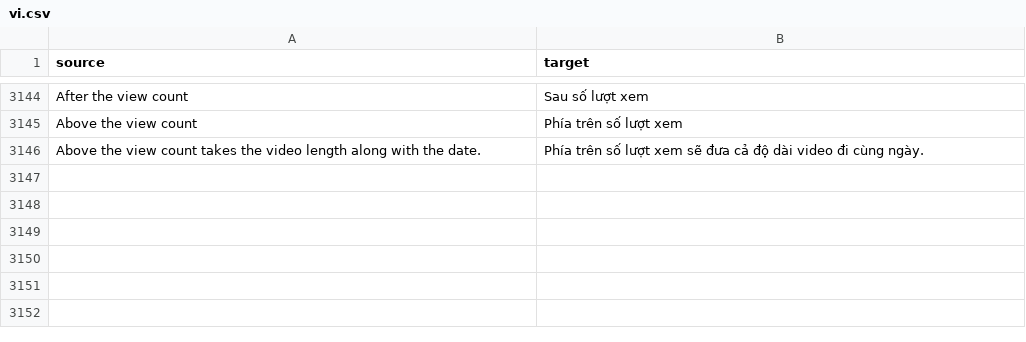
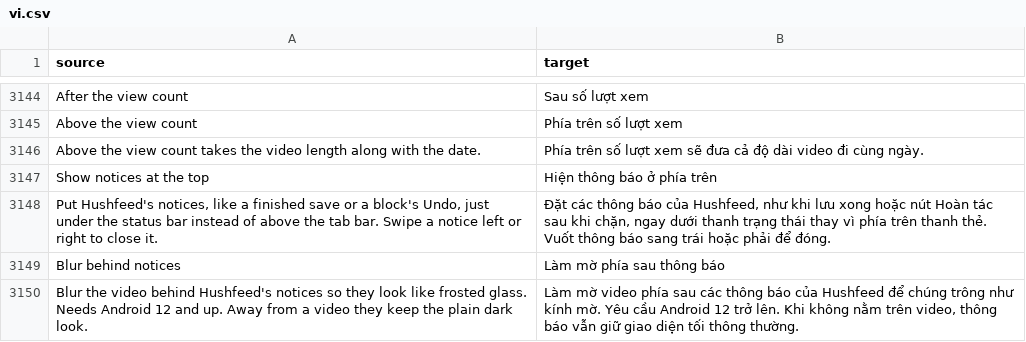
Before and after one commit to SysAdminDoc/HushFeed, a CSV file: extensions/tiktok/src/main/l10n/vi.csv, drawn as a sheet; only a part is shown, gaps mark what is left out.

Commit message:
feat(notices): swipe notices away, show them at the top, blur behind them
Hushfeed's own notices stayed put until their timer ran out, always sat
above the tab bar and were a flat dark chip. A swipe left or right now
puts a banner or a running save's row away (TalkBack offers it as
Dismiss); a swiped banner counts as read, and a swiped save row only
leaves the screen while the save goes on.

Show notices at the top hangs them a gap under the status bar, or under
a sheet's top when the sheet starts lower, with save rows stacking down
from there. Blur behind notices draws the video behind them through the
bar's blur on Android 12 and up, and lets go of the window when a notice
leaves it. Bars for picks and deletes stay at the bottom.

Refs #545

```diff
--- a/extensions/tiktok/src/main/l10n/vi.csv
+++ b/extensions/tiktok/src/main/l10n/vi.csv
@@ -3146 +3146,5 @@ Above the view count,Phía trên số lượt xem
 Above the view count takes the video length along with the date.,Phía trên số lượt xem sẽ đưa cả độ dài video đi cùng ngày.
+Show notices at the top,Hiện thông báo ở phía trên
+"Put Hushfeed's notices, like a finished save or a block's Undo, just under the status bar instead of above the tab bar. Swipe a notice left or right to close it.","Đặt các thông báo của Hushfeed, như khi lưu xong hoặc nút Hoàn tác sau khi chặn, ngay dưới thanh trạng thái thay vì phía trên thanh thẻ. Vuốt thông báo sang trái hoặc phải để đóng."
+Blur behind notices,Làm mờ phía sau thông báo
+Blur the video behind Hushfeed's notices so they look like frosted glass. Needs Android 12 and up. Away from a video they keep the plain dark look.,"Làm mờ video phía sau các thông báo của Hushfeed để chúng trông như kính mờ. Yêu cầu Android 12 trở lên. Khi không nằm trên video, thông báo vẫn giữ giao diện tối thông thường."
```
Also changed, not shown: extensions/tiktok/src/main/l10n/ar.tsv, extensions/tiktok/src/main/l10n/az.tsv, 37 other files.
